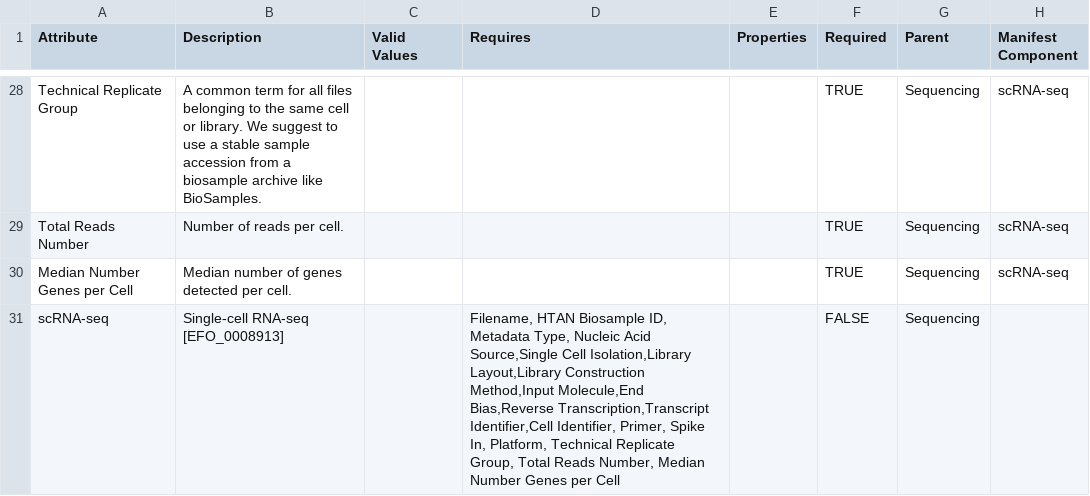
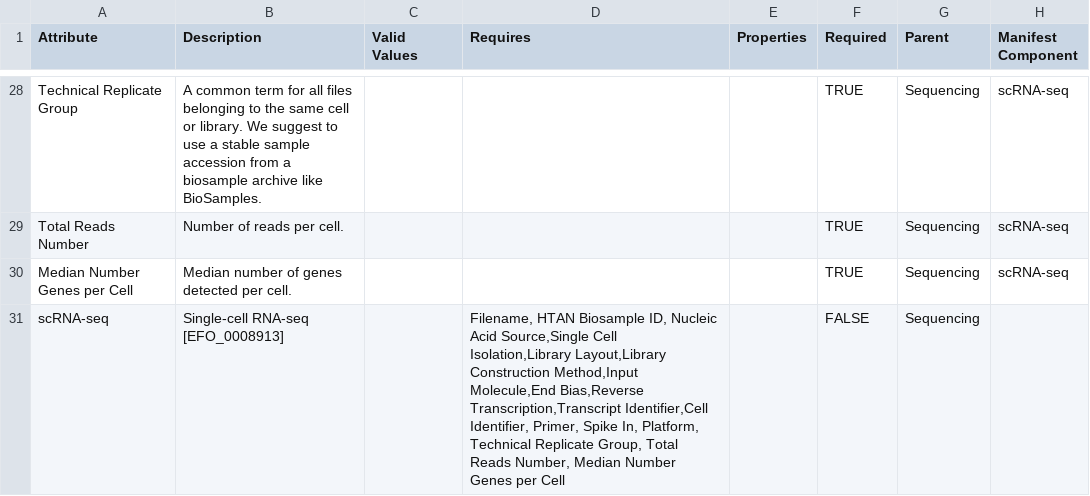
Before and after one commit to Sage-Bionetworks/schematic, a CSV file: schemas/HTAN.csv, drawn as a sheet; only a part is shown, gaps mark what is left out.

Commit message:
csv_2_schema tool (tested with scRNA-seq schema); HTAN schema in csv and corresponding schema.org json-ld; minor changes to schema_generator (e.g. dumping proper jsonschema; added accidentally deleted lines related to conditional dependencies logic for jsonschema generation

```diff
--- a/schemas/HTAN.csv
+++ b/schemas/HTAN.csv
@@ -32,2 +32,2 @@ Total Reads Number,Number of reads per cell.,,,,TRUE,Sequencing,scRNA-seq
 Median Number Genes per Cell,Median number of genes detected per cell.,,,,TRUE,Sequencing,scRNA-seq
-scRNA-seq,Single-cell RNA-seq [EFO_0008913],,"Filename, HTAN Biosample ID, Metadata Type, Nucleic Acid Source,Single Cell Isolation,Library Layout,Library Construction Method,Input Molecule,End Bias,Reverse Transcription,Transcript Identifier,Cell Identifier, Primer, Spike In, Platform, Technical Replicate Group, Total Reads Number, Median Number Genes per Cell",,FALSE,Sequencing,
+scRNA-seq,Single-cell RNA-seq [EFO_0008913],,"Filename, HTAN Biosample ID, Nucleic Acid Source,Single Cell Isolation,Library Layout,Library Construction Method,Input Molecule,End Bias,Reverse Transcription,Transcript Identifier,Cell Identifier, Primer, Spike In, Platform, Technical Replicate Group, Total Reads Number, Median Number Genes per Cell",,FALSE,Sequencing,
```
Also changed, not shown: 3 other files.
